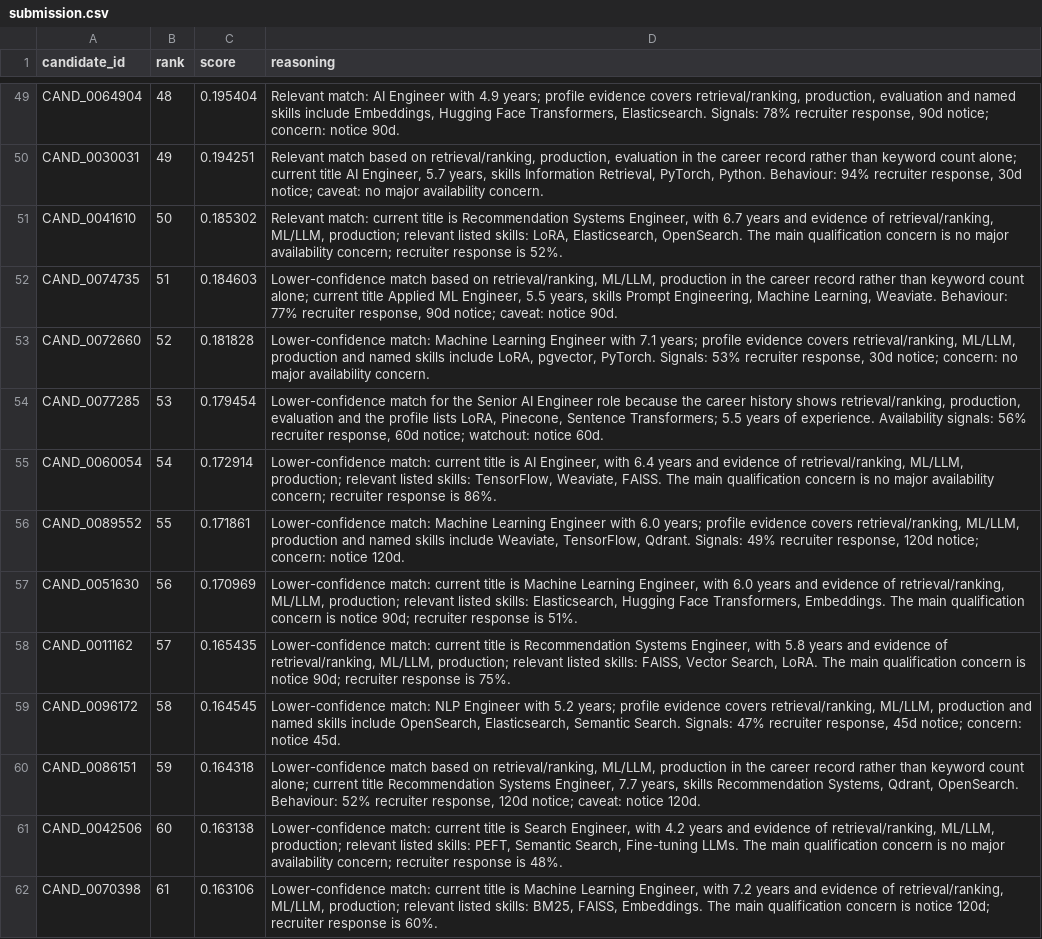
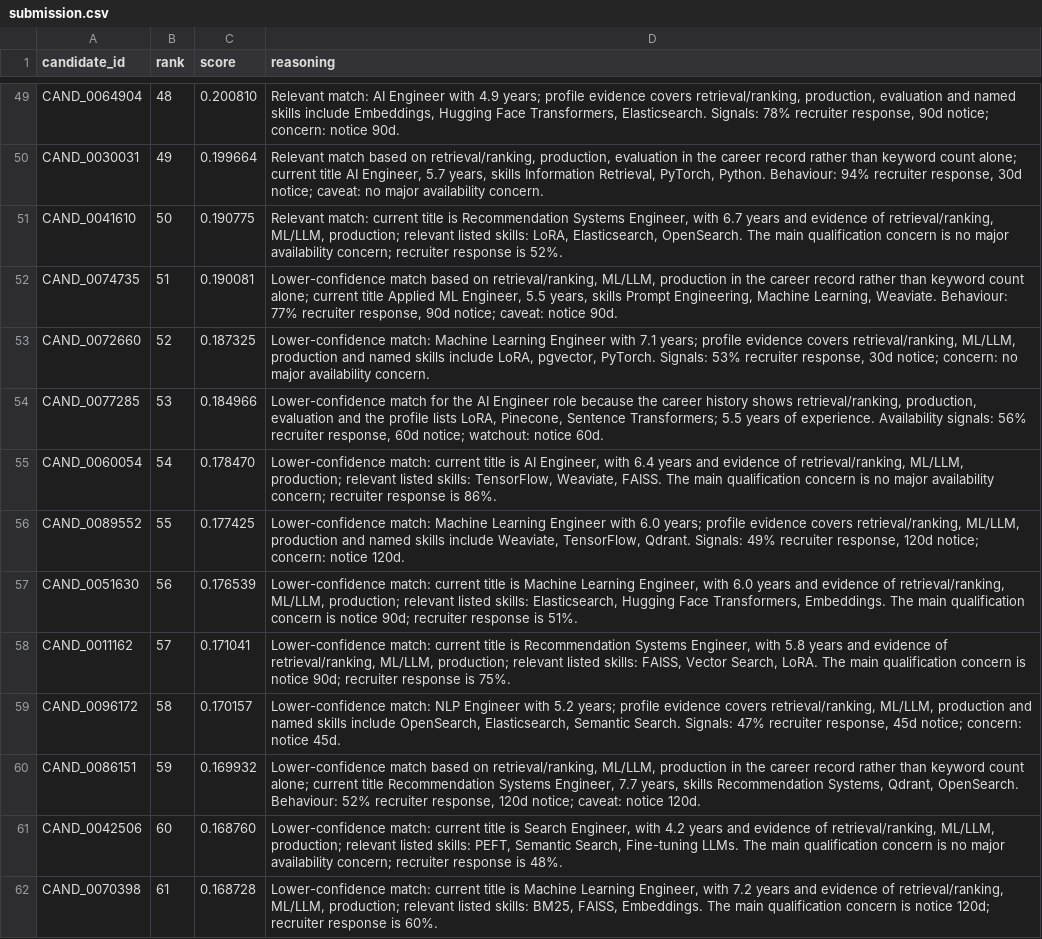
Before and after one commit to Yashsh101/redrob-ranker, a CSV file: data/output/submission.csv, drawn as a sheet; only a part is shown, gaps mark what is left out; the diff covers the shown part only; the diff names each change by its address in the sheet, - before the commit and + after, or states it on an @@ line.

Commit message:
docs: final expert review, standardized AI Engineer role, and structural cleanup

```diff
--- a/data/output/submission.csv
+++ b/data/output/submission.csv
-C49 (score): 0.195404
+C49 (score): 0.200810
-C50 (score): 0.194251
+C50 (score): 0.199664
-C51 (score): 0.185302
+C51 (score): 0.190775
-C52 (score): 0.184603
+C52 (score): 0.190081
-C53 (score): 0.181828
+C53 (score): 0.187325
-C54 (score): 0.179454
+C54 (score): 0.184966
-D54 (reasoning): …for the Senior AI Engineer…
+D54 (reasoning): …for the AI Engineer…
-C55 (score): 0.172914
+C55 (score): 0.178470
-C56 (score): 0.171861
+C56 (score): 0.177425
-C57 (score): 0.170969
+C57 (score): 0.176539
-C58 (score): 0.165435
+C58 (score): 0.171041
-C59 (score): 0.164545
+C59 (score): 0.170157
-C60 (score): 0.164318
+C60 (score): 0.169932
-C61 (score): 0.163138
+C61 (score): 0.168760
-C62 (score): 0.163106
+C62 (score): 0.168728
```
Also changed, not shown: 2 added rows, 2 removed rows and 118 edited cells elsewhere in this file, 3 other files.
